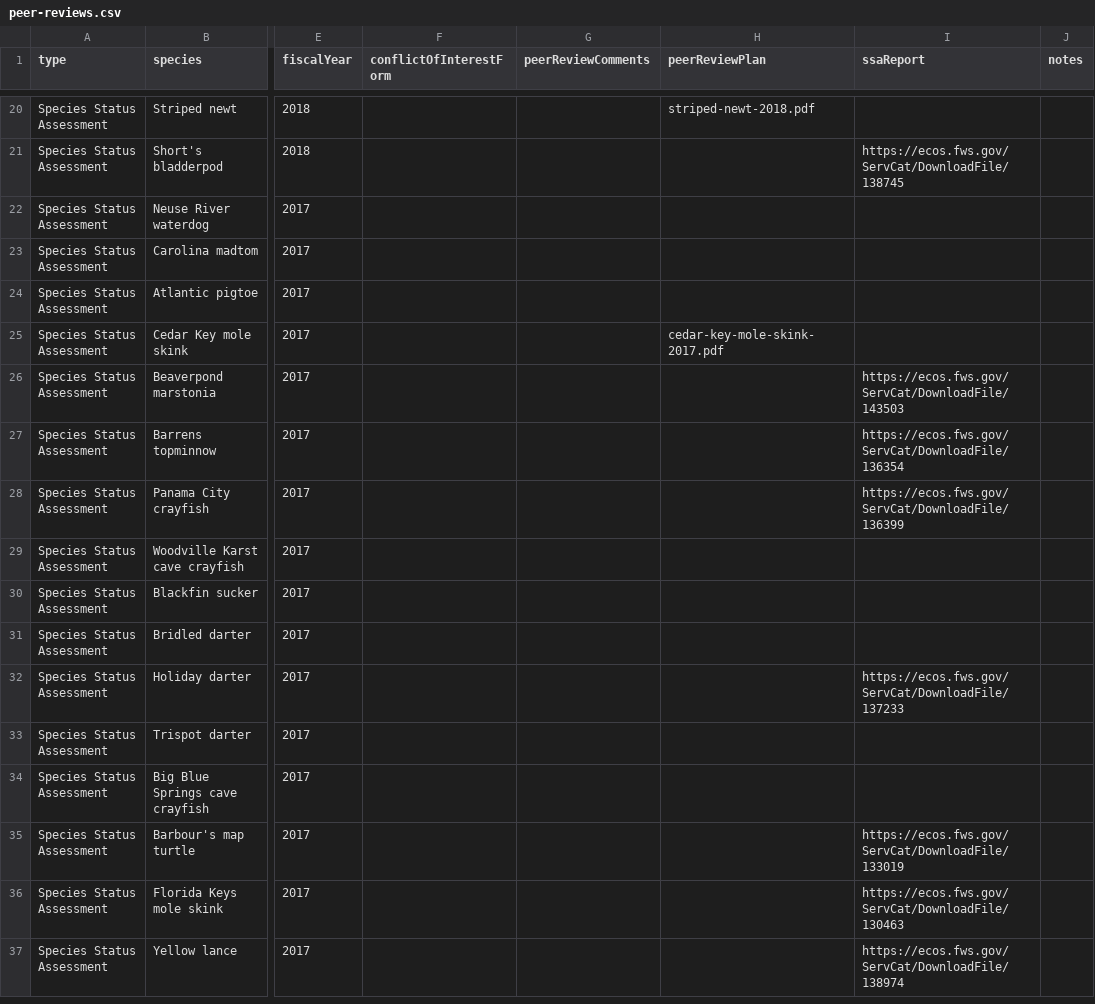
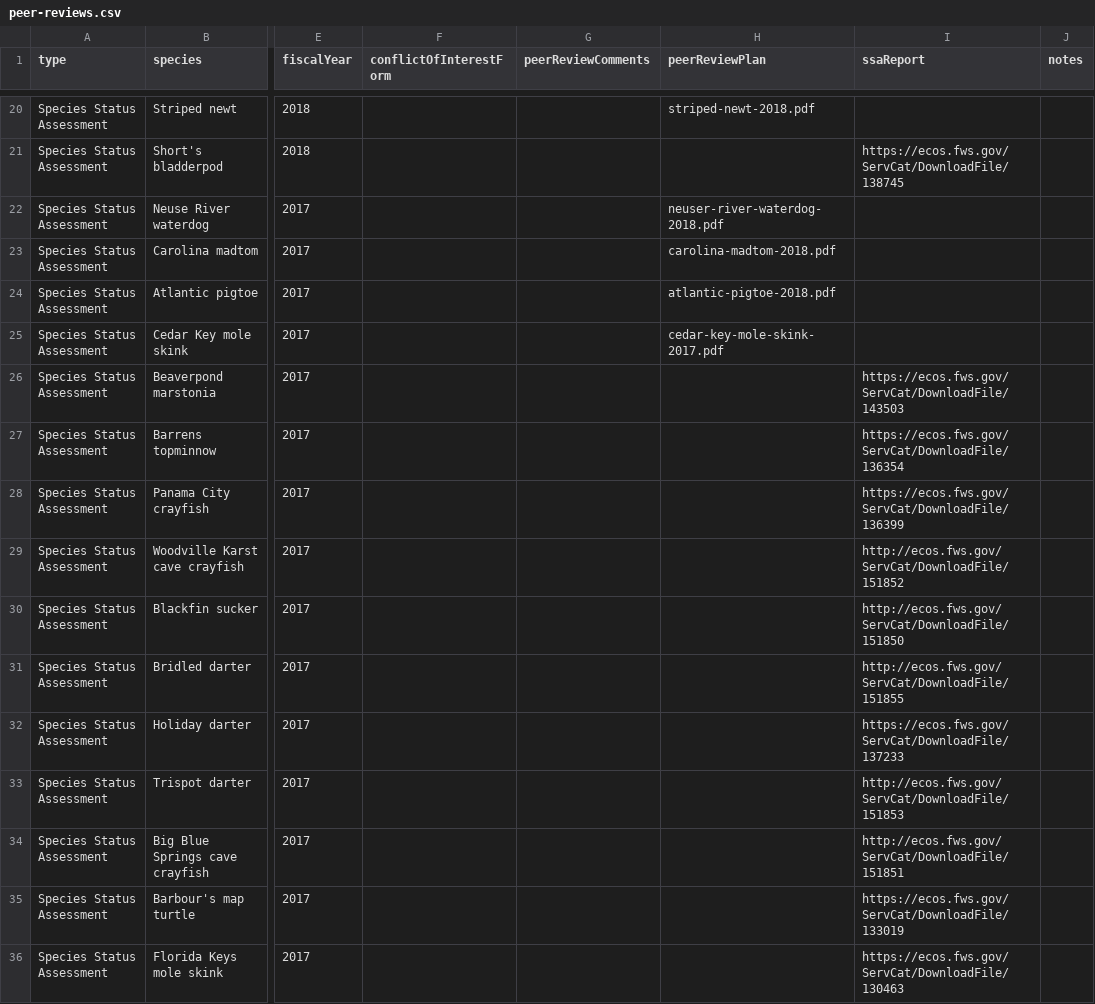
Before and after one commit to ktaylor63/southeast, a CSV file: src/data/peer-reviews.csv, drawn as a sheet; only a part is shown, gaps mark what is left out; the shorter side is filled out with more unchanged rows; the diff names each change by its address in the sheet, - before the commit and + after, or states it on an @@ line.

```diff
--- a/src/data/peer-reviews.csv
+++ b/src/data/peer-reviews.csv
-H22 (peerReviewPlan): (empty)
+H22 (peerReviewPlan): neuser-river-waterdog-2018.pdf
-H23 (peerReviewPlan): (empty)
+H23 (peerReviewPlan): carolina-madtom-2018.pdf
-H24 (peerReviewPlan): (empty)
+H24 (peerReviewPlan): atlantic-pigtoe-2018.pdf
-I29 (ssaReport): (empty)
+I29 (ssaReport): http://ecos.fws.gov/ServCat/DownloadFile/151852
-I30 (ssaReport): (empty)
+I30 (ssaReport): http://ecos.fws.gov/ServCat/DownloadFile/151850
-I31 (ssaReport): (empty)
+I31 (ssaReport): http://ecos.fws.gov/ServCat/DownloadFile/151855
-I33 (ssaReport): (empty)
+I33 (ssaReport): http://ecos.fws.gov/ServCat/DownloadFile/151853
-I34 (ssaReport): (empty)
+I34 (ssaReport): http://ecos.fws.gov/ServCat/DownloadFile/151851
```
Also changed, not shown: src/data/reading-room-documents.csv, 1 other file.
